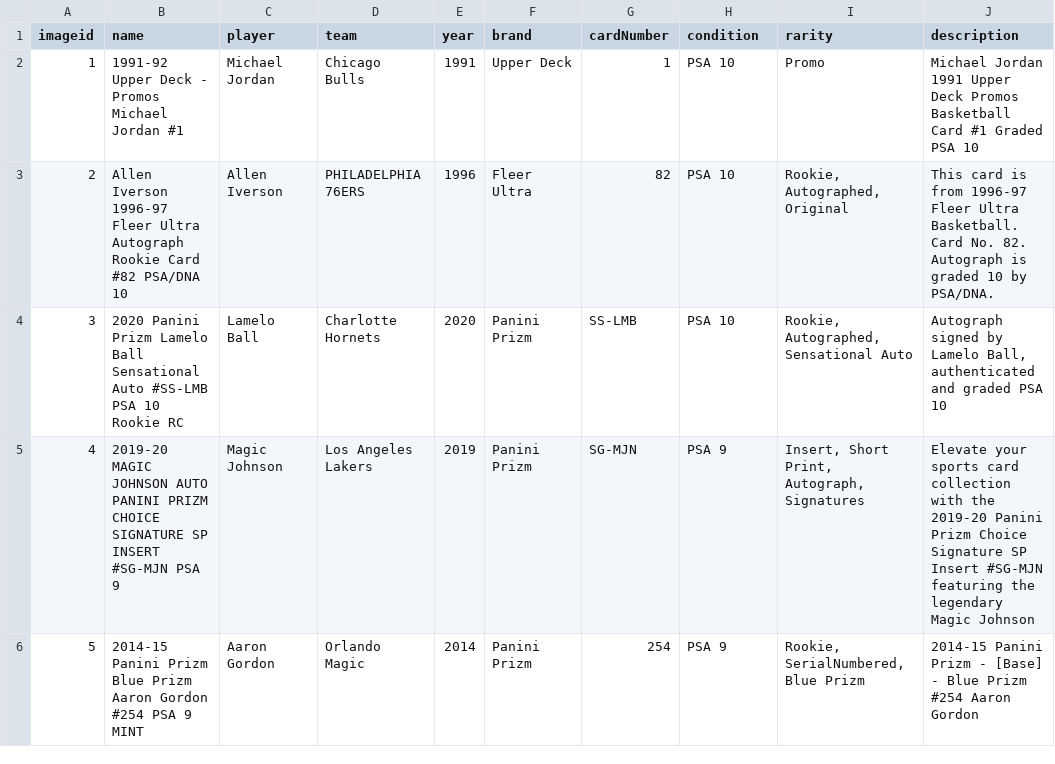
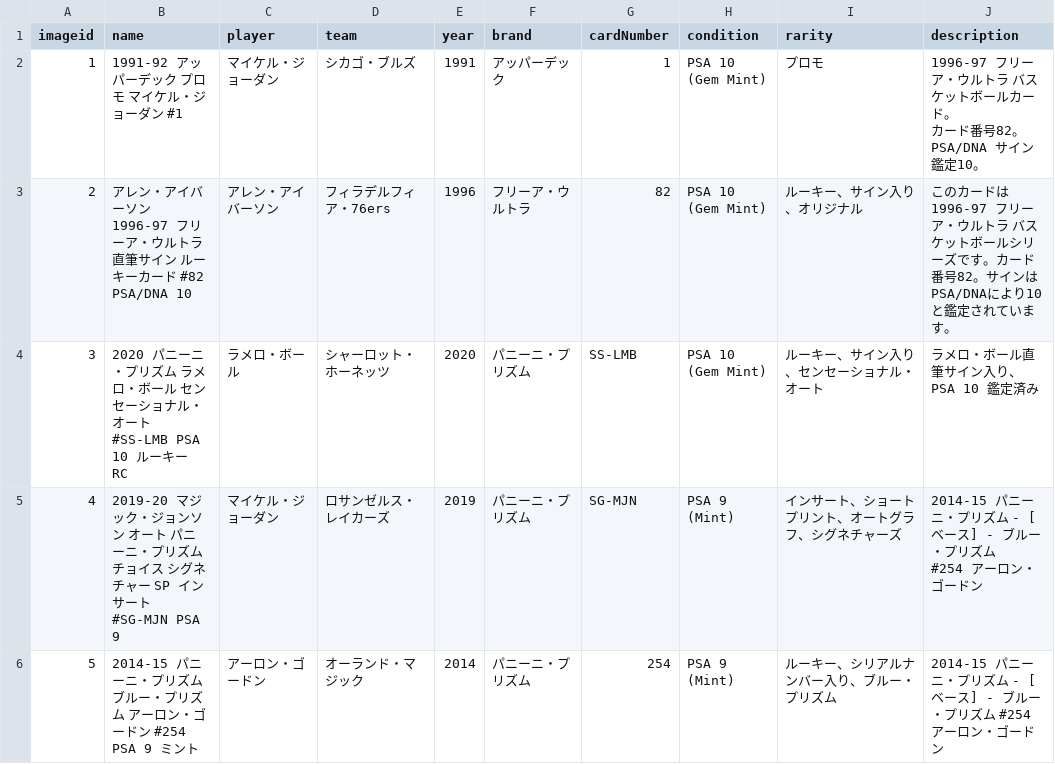
Before and after one commit to iw27-b/swish, a CSV file: src/CARD.csv, drawn as a sheet; only a part is shown; ↵ is a line break in a cell; the diff covers the shown part only; the diff names each change by its address in the sheet, - before the commit and + after, or states it on an @@ line.

```diff
--- a/src/CARD.csv
+++ b/src/CARD.csv
-B2 (name): 1991-92 Upper Deck - Promos Michael Jordan #1
+B2 (name): 1991-92 アッパーデック プロモ マイケル・ジョーダン #1
-C2 (player): Michael Jordan
+C2 (player): マイケル・ジョーダン
-D2 (team): Chicago Bulls
+D2 (team): シカゴ・ブルズ
-F2 (brand): Upper Deck
+F2 (brand): アッパーデック
-H2:H4 (condition): PSA 10
+H2:H4 (condition): PSA 10 (Gem Mint)
-I2 (rarity): Promo
+I2 (rarity): プロモ
-J2 (description): Michael Jordan 1991 Upper Deck Promos Basketball Card #1 Graded PSA 10
+J2 (description): 1996-97 フリーア・ウルトラ バスケットボールカード。 ↵ カード番号82。 ↵ PSA/DNA サイン鑑定10。
-B3 (name): Allen Iverson 1996-97 Fleer Ultra Autograph Rookie Card #82 PSA/DNA…
+B3 (name): アレン・アイバーソン 1996-97 フリーア・ウルトラ 直筆サイン ルーキーカード #82 PSA/DNA…
-C3 (player): Allen Iverson
+C3 (player): アレン・アイバーソン
-D3 (team): PHILADELPHIA 76ERS
+D3 (team): フィラデルフィア・76ers
-F3 (brand): Fleer Ultra
+F3 (brand): フリーア・ウルトラ
-I3 (rarity): Rookie, Autographed, Original
+I3 (rarity): ルーキー、サイン入り、オリジナル
-J3 (description): This card is from 1996-97 Fleer Ultra Basketball. ↵ Card No. 82. ↵ Autograph is graded 10 by PSA/DNA.
+J3 (description): このカードは1996-97 フリーア・ウルトラ バスケットボールシリーズです。カード番号82。サインはPSA/DNAにより10と鑑定されています。
-B4 (name): 2020 Panini Prizm Lamelo Ball Sensational Auto #SS-LMB PSA 10 Rookie RC
+B4 (name): 2020 パニーニ・プリズム ラメロ・ボール センセーショナル・オート #SS-LMB PSA 10 ルーキー RC
-C4 (player): Lamelo Ball
+C4 (player): ラメロ・ボール
-D4 (team): Charlotte Hornets
+D4 (team): シャーロット・ホーネッツ
-F4:F6 (brand): Panini Prizm
+F4:F6 (brand): パニーニ・プリズム
-I4 (rarity): Rookie, Autographed, Sensational Auto
+I4 (rarity): ルーキー、サイン入り、センセーショナル・オート
-J4 (description): Autograph signed by Lamelo Ball, authenticated and graded PSA 10
+J4 (description): ラメロ・ボール直筆サイン入り、PSA 10 鑑定済み
-B5 (name): 2019-20 MAGIC JOHNSON AUTO PANINI PRIZM CHOICE SIGNATURE SP INSERT #SG-MJN PSA…
+B5 (name): 2019-20 マジック・ジョンソン オート パニーニ・プリズム チョイス シグネチャー SP インサート #SG-MJN PSA…
-C5 (player): Magic Johnson
+C5 (player): マイケル・ジョーダン
-D5 (team): Los Angeles Lakers
+D5 (team): ロサンゼルス・レイカーズ
-H5:H6 (condition): PSA 9
+H5:H6 (condition): PSA 9 (Mint)
-I5 (rarity): Insert, Short Print, Autograph, Signatures
+I5 (rarity): インサート、ショートプリント、オートグラフ、シグネチャーズ
-J5 (description): Elevate your sports card collection with the 2019-20 Panini Prizm Choice Signature SP Insert #SG-MJN featuring the legendary Magic Johnson
+J5 (description): 2014-15 パニーニ・プリズム - [ベース] - ブルー・プリズム ↵ #254 アーロン・ゴードン
-B6 (name): 2014-15 Panini Prizm Blue Prizm Aaron Gordon #254 PSA 9 MINT
+B6 (name): 2014-15 パニーニ・プリズム ブルー・プリズム アーロン・ゴードン #254 PSA 9 ミント
-C6 (player): Aaron Gordon
+C6 (player): アーロン・ゴードン
-D6 (team): Orlando Magic
+D6 (team): オーランド・マジック
-I6 (rarity): Rookie, SerialNumbered, Blue Prizm
+I6 (rarity): ルーキー、シリアルナンバー入り、ブルー・プリズム
-J6 (description): 2014-15 Panini Prizm - [Base] - Blue Prizm ↵ #254 Aaron Gordon
+J6 (description): 2014-15 パニーニ・プリズム - [ベース] - ブルー・プリズム #254 アーロン・ゴードン
```
Also changed, not shown: 131 edited cells elsewhere in this file, 1 other file.
